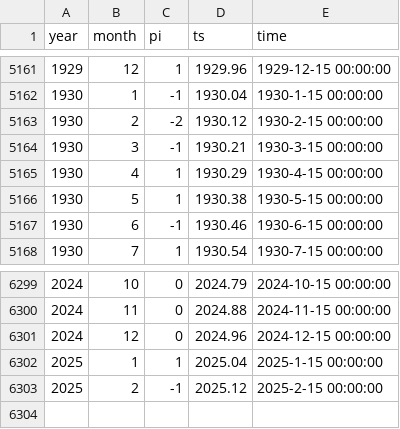
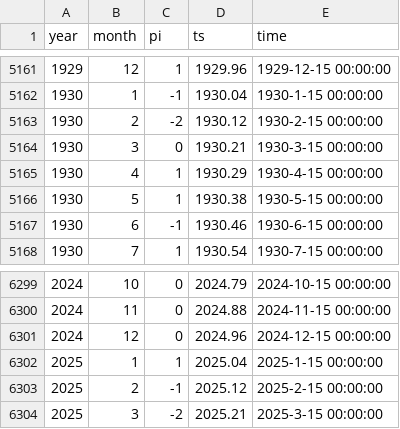
Before and after one commit to climdata/dwdSPI, a CSV file: csv/hpi_de.csv, drawn as a sheet; only a part is shown, gaps mark what is left out.

```diff
--- a/csv/hpi_de.csv
+++ b/csv/hpi_de.csv
@@ -5163,3 +5163,3 @@
 1930,2,-2,1930.12,"1930-2-15 00:00:00"
-1930,3,-1,1930.21,"1930-3-15 00:00:00"
+1930,3,0,1930.21,"1930-3-15 00:00:00"
 1930,4,1,1930.29,"1930-4-15 00:00:00"
@@ -6303 +6303,2 @@
 2025,2,-1,2025.12,"2025-2-15 00:00:00"
+2025,3,-2,2025.21,"2025-3-15 00:00:00"
```
Also changed, not shown: csv/spi_de.csv, 1 other file.
